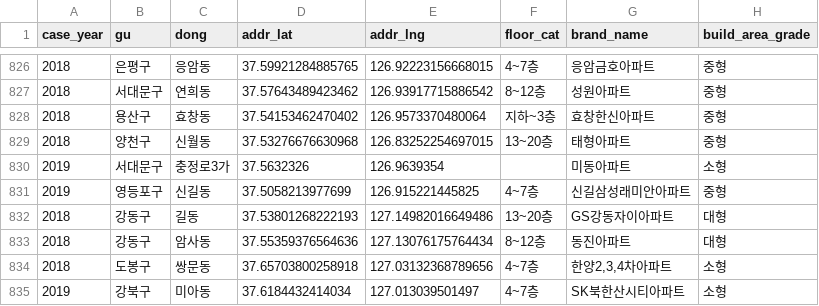
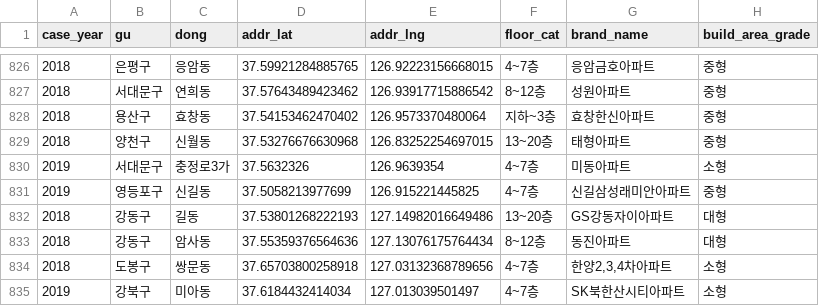
Before and after one commit to JinsolPark/final_project, a CSV file: data/auction/auction_reduced.csv, drawn as a sheet; only a part is shown, gaps mark what is left out; the diff covers the shown part only; the diff names each change by its address in the sheet, - before the commit and + after, or states it on an @@ line.

```diff
--- a/data/auction/auction_reduced.csv
+++ b/data/auction/auction_reduced.csv
-F830 (floor_cat): (empty)
+F830 (floor_cat): 4~7층
```
Also changed, not shown: 5 edited cells elsewhere in this file, data/auction/auction_pjs3.csv, 20 other files.
